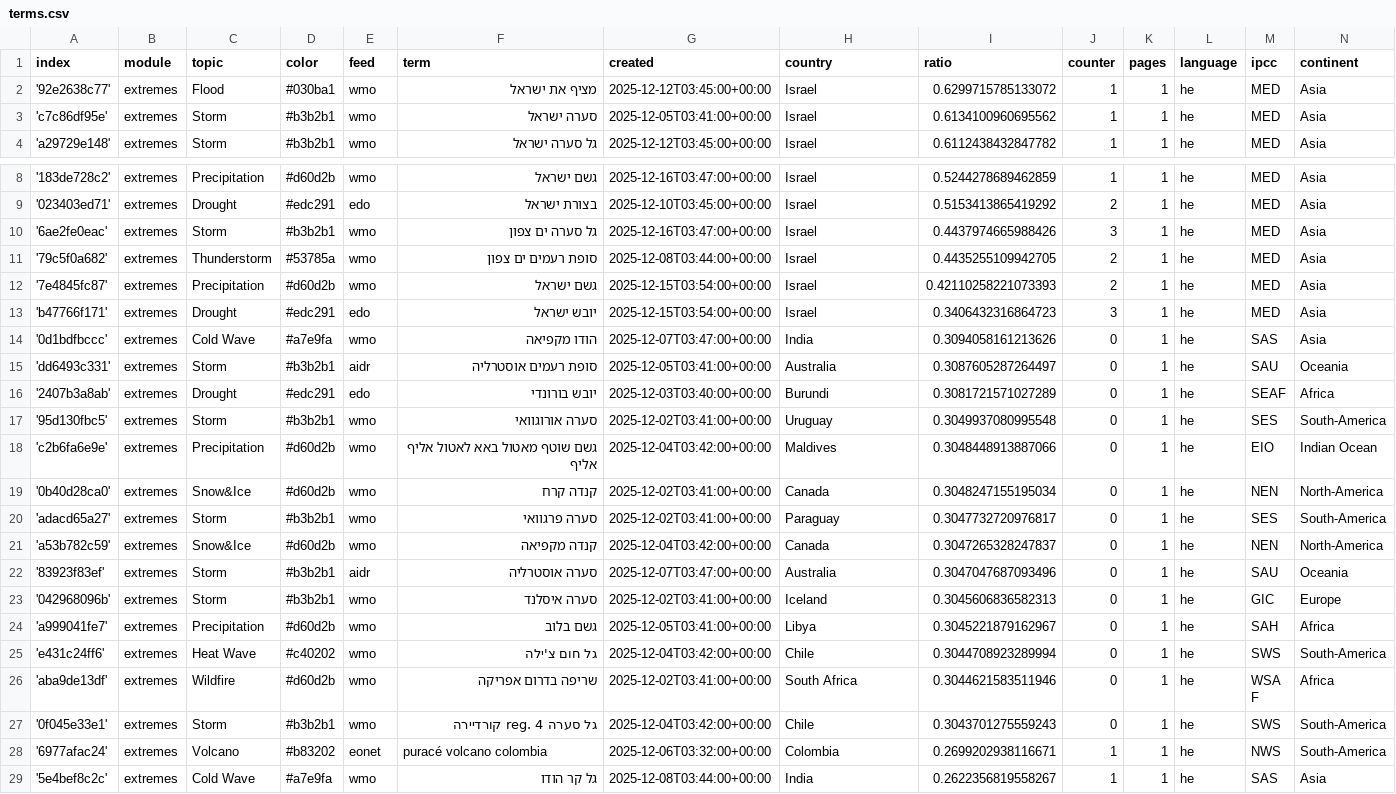
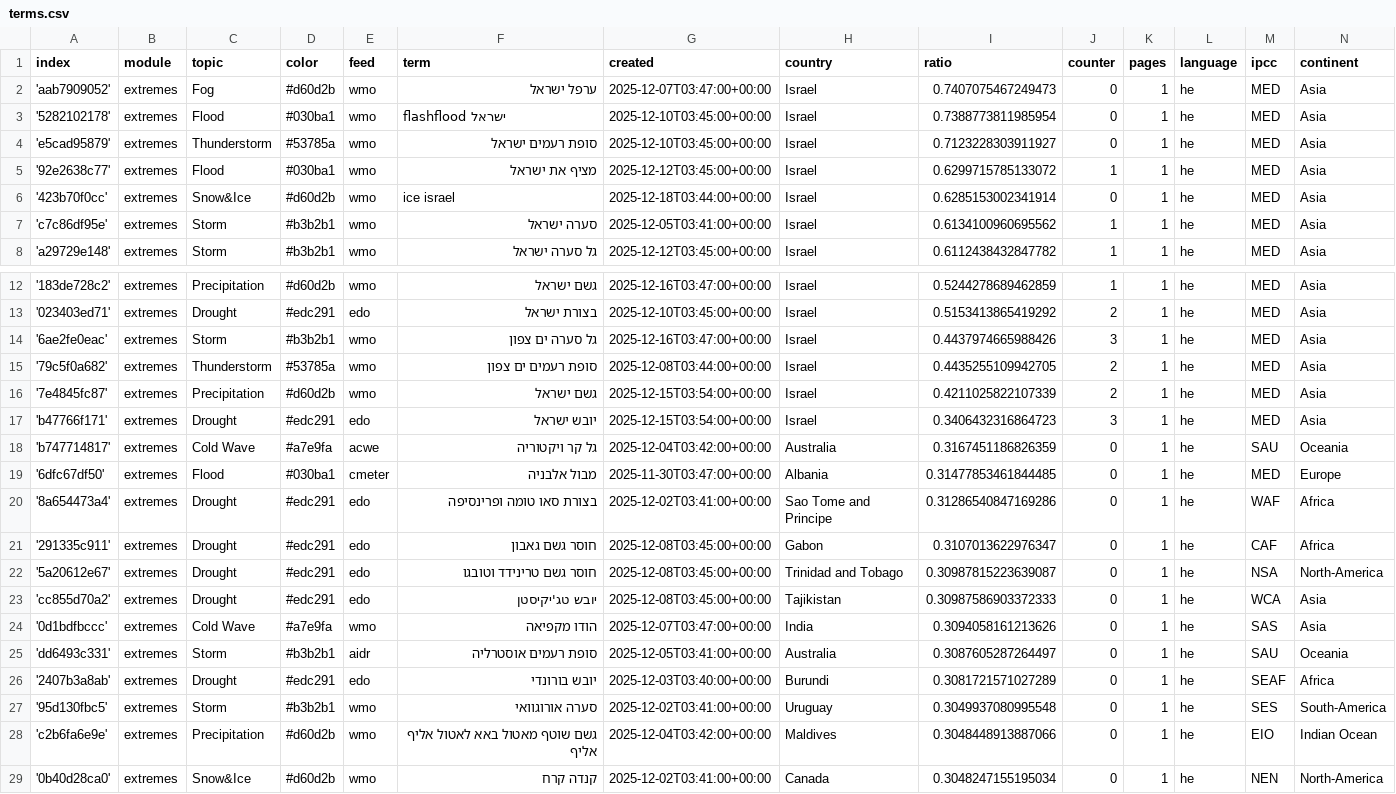
Before and after one commit to picawe-news/hebrewExtremes, a CSV file: terms.csv, drawn as a sheet; only a part is shown, gaps mark what is left out; the shorter side is filled out with more unchanged rows.

Commit message:
Commit from GitHub Actions (import:0.0)

```diff
--- a/terms.csv
+++ b/terms.csv
@@ -1,3 +1,7 @@
 index,module,topic,color,feed,term,created,country,ratio,counter,pages,language,ipcc,continent
+'aab7909052',extremes,Fog,#d60d2b,wmo,ערפל ישראל,2025-12-07T03:47:00+00:00,Israel,0.7407075467249473,0,1,he,MED,Asia
+'5282102178',extremes,Flood,#030ba1,wmo,flashflood ישראל,2025-12-10T03:45:00+00:00,Israel,0.7388773811985954,0,1,he,MED,Asia
+'e5cad95879',extremes,Thunderstorm,#53785a,wmo,סופת רעמים ישראל,2025-12-10T03:45:00+00:00,Israel,0.7123228303911927,0,1,he,MED,Asia
 '92e2638c77',extremes,Flood,#030ba1,wmo,מציף את ישראל,2025-12-12T03:45:00+00:00,Israel,0.6299715785133072,1,1,he,MED,Asia
+'423b70f0cc',extremes,Snow&Ice,#d60d2b,wmo,ice israel,2025-12-18T03:44:00+00:00,Israel,0.6285153002341914,0,1,he,MED,Asia
 'c7c86df95e',extremes,Storm,#b3b2b1,wmo,סערה ישראל,2025-12-05T03:41:00+00:00,Israel,0.6134100960695562,1,1,he,MED,Asia
@@ -11,4 +15,10 @@ index,module,topic,color,feed,term,created,country,ratio,counter,pages,language,
 '79c5f0a682',extremes,Thunderstorm,#53785a,wmo,סופת רעמים ים צפון,2025-12-08T03:44:00+00:00,Israel,0.4435255109942705,2,1,he,MED,Asia
-'7e4845fc87',extremes,Precipitation,#d60d2b,wmo,גשם ישראל,2025-12-15T03:54:00+00:00,Israel,0.42110258221073393,2,1,he,MED,Asia
+'7e4845fc87',extremes,Precipitation,#d60d2b,wmo,גשם ישראל,2025-12-15T03:54:00+00:00,Israel,0.4211025822107339,2,1,he,MED,Asia
 'b47766f171',extremes,Drought,#edc291,edo,יובש ישראל,2025-12-15T03:54:00+00:00,Israel,0.3406432316864723,3,1,he,MED,Asia
+'b747714817',extremes,Cold Wave,#a7e9fa,acwe,גל קר ויקטוריה,2025-12-04T03:42:00+00:00,Australia,0.3167451186826359,0,1,he,SAU,Oceania
+'6dfc67df50',extremes,Flood,#030ba1,cmeter,מבול אלבניה,2025-11-30T03:47:00+00:00,Albania,0.31477853461844485,0,1,he,MED,Europe
+'8a654473a4',extremes,Drought,#edc291,edo,בצורת סאו טומה ופרינסיפה,2025-12-02T03:41:00+00:00,Sao Tome and Principe,0.31286540847169286,0,1,he,WAF,Africa
+'291335c911',extremes,Drought,#edc291,edo,חוסר גשם גאבון,2025-12-08T03:45:00+00:00,Gabon,0.3107013622976347,0,1,he,CAF,Africa
+'5a20612e67',extremes,Drought,#edc291,edo,חוסר גשם טרינידד וטובגו,2025-12-08T03:45:00+00:00,Trinidad and Tobago,0.30987815223639087,0,1,he,NSA,North-America
+'cc855d70a2',extremes,Drought,#edc291,edo,יובש טג'יקיסטן,2025-12-08T03:45:00+00:00,Tajikistan,0.30987586903372333,0,1,he,WCA,Asia
 '0d1bdfbccc',extremes,Cold Wave,#a7e9fa,wmo,הודו מקפיאה,2025-12-07T03:47:00+00:00,India,0.3094058161213626,0,1,he,SAS,Asia
```
